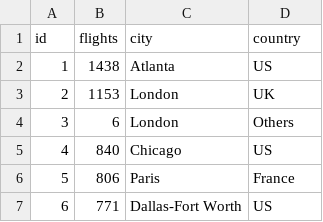
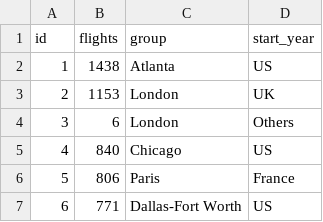
Before and after one commit to ss117-tech/ss117-tech.github.io, a CSV file: test4.csv, drawn as a sheet; only a part is shown.

Commit message:
Test11

```diff
--- a/test4.csv
+++ b/test4.csv
@@ -1,2 +1,2 @@
-id,flights,city,country
+id,flights,group,start_year
 1,1438,Atlanta,US
```
Also changed, not shown: 1 other file.
